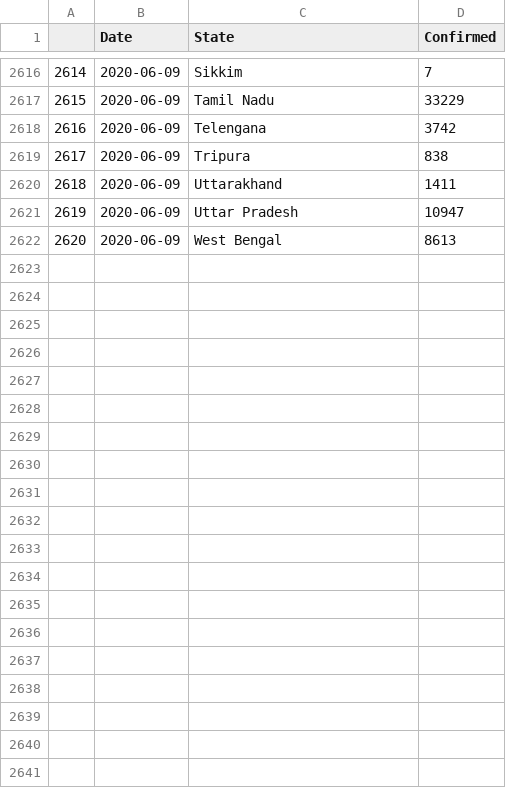
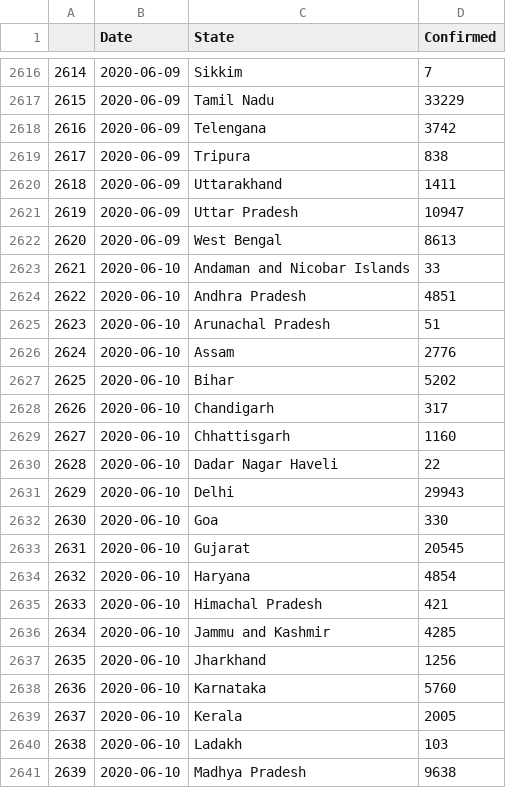
Before and after one commit to malahal/covid19, a CSV file: covid19-india-data.csv, drawn as a sheet; only a part is shown, gaps mark what is left out; the diff covers the shown part only; the diff names each change by its address in the sheet, - before the commit and + after, or states it on an @@ line.

```diff
--- a/covid19-india-data.csv
+++ b/covid19-india-data.csv
+row 2623: 2621 | 2020-06-10 | Andaman and Nicobar Islands | 33
+row 2624: 2622 | 2020-06-10 | Andhra Pradesh | 4851
+row 2625: 2623 | 2020-06-10 | Arunachal Pradesh | 51
+row 2626: 2624 | 2020-06-10 | Assam | 2776
+row 2627: 2625 | 2020-06-10 | Bihar | 5202
+row 2628: 2626 | 2020-06-10 | Chandigarh | 317
+row 2629: 2627 | 2020-06-10 | Chhattisgarh | 1160
+row 2630: 2628 | 2020-06-10 | Dadar Nagar Haveli | 22
+row 2631: 2629 | 2020-06-10 | Delhi | 29943
+row 2632: 2630 | 2020-06-10 | Goa | 330
+row 2633: 2631 | 2020-06-10 | Gujarat | 20545
+row 2634: 2632 | 2020-06-10 | Haryana | 4854
+row 2635: 2633 | 2020-06-10 | Himachal Pradesh | 421
+row 2636: 2634 | 2020-06-10 | Jammu and Kashmir | 4285
+row 2637: 2635 | 2020-06-10 | Jharkhand | 1256
+row 2638: 2636 | 2020-06-10 | Karnataka | 5760
+row 2639: 2637 | 2020-06-10 | Kerala | 2005
+row 2640: 2638 | 2020-06-10 | Ladakh | 103
+row 2641: 2639 | 2020-06-10 | Madhya Pradesh | 9638
```
Also changed, not shown: 16 added rows elsewhere in this file, 4 other files.
